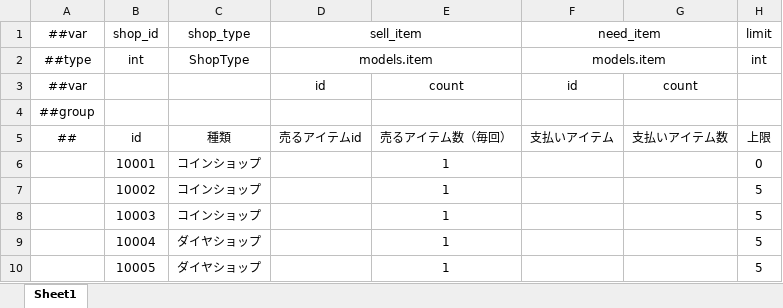
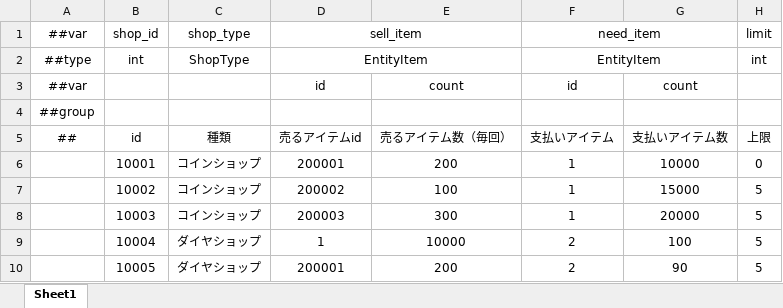
Before and after one commit to SSRITW/wand_sword_saga_ruby, an Excel workbook: DateTables/Datas/ショップ.xlsx, sheet Sheet1, drawn as a sheet; values as stored, in another font and other column widths than the file's, no borders; the diff names each change by its address in the sheet, - before the commit and + after, or states it on an @@ line.

```diff
--- a/DateTables/Datas/ショップ.xlsx (sheet Sheet1)
+++ b/DateTables/Datas/ショップ.xlsx (sheet Sheet1)
-D2 (売るアイテムid): models.item
+D2 (売るアイテムid): EntityItem
-F2 (支払いアイテム): models.item
+F2 (支払いアイテム): EntityItem
-D6 (売るアイテムid): (empty)
+D6 (売るアイテムid): 200001
-E6 (売るアイテム数（毎回）): 1
+E6 (売るアイテム数（毎回）): 200
-F6:F8 (支払いアイテム): (empty)
+F6:F8 (支払いアイテム): 1
-G6 (支払いアイテム数): (empty)
+G6 (支払いアイテム数): 10000
-D7 (売るアイテムid): (empty)
+D7 (売るアイテムid): 200002
-E7 (売るアイテム数（毎回）): 1
+E7 (売るアイテム数（毎回）): 100
-G7 (支払いアイテム数): (empty)
+G7 (支払いアイテム数): 15000
-D8 (売るアイテムid): (empty)
+D8 (売るアイテムid): 200003
-E8 (売るアイテム数（毎回）): 1
+E8 (売るアイテム数（毎回）): 300
-G8 (支払いアイテム数): (empty)
+G8 (支払いアイテム数): 20000
-D9 (売るアイテムid): (empty)
+D9 (売るアイテムid): 1
-E9 (売るアイテム数（毎回）): 1
+E9 (売るアイテム数（毎回）): 10000
-F9:F10 (支払いアイテム): (empty)
+F9:F10 (支払いアイテム): 2
-G9 (支払いアイテム数): (empty)
+G9 (支払いアイテム数): 100
-D10 (売るアイテムid): (empty)
+D10 (売るアイテムid): 200001
-E10 (売るアイテム数（毎回）): 1
+E10 (売るアイテム数（毎回）): 200
-G10 (支払いアイテム数): (empty)
+G10 (支払いアイテム数): 90
```
Also changed, not shown: DateTables/Datas/__beans__.xlsx, DateTables/Datas/__tables__.xlsx, 8 other files.
